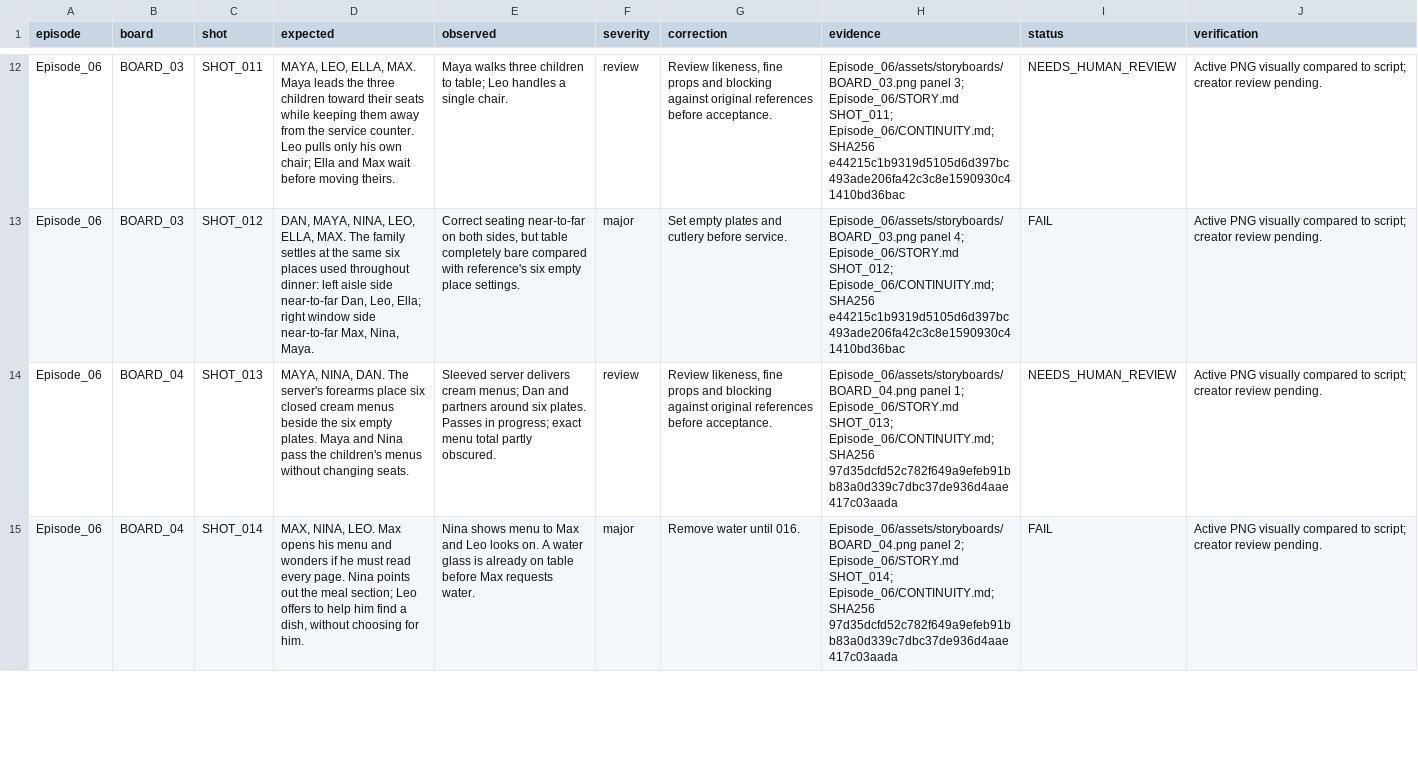
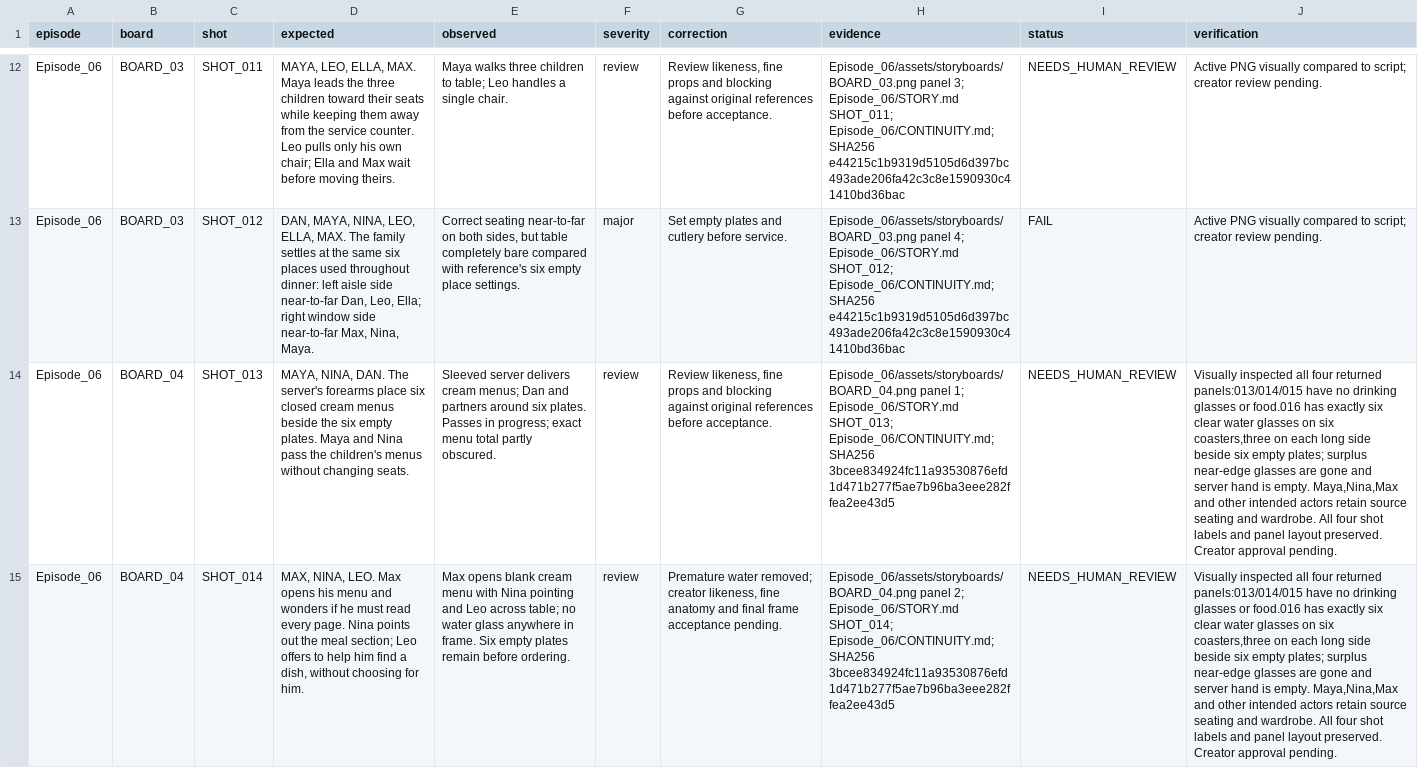
Before and after one commit to Planeshiffhter/ai-story-building, a TSV file: docs/qa/Episode_06.tsv, drawn as a sheet; only a part is shown, gaps mark what is left out; the diff covers the shown part only; the diff names each change by its address in the sheet, - before the commit and + after, or states it on an @@ line.

Commit message:
art: correct Episode 06 water service timing and six-glass inventory

```diff
--- a/docs/qa/Episode_06.tsv
+++ b/docs/qa/Episode_06.tsv
-H14 (evidence): …Episode_06/CONTINUITY.md; SHA256 97d35dcfd52c782f649a9efeb91bb83a0d339c7dbc37de936d4aae417c03aada
+H14 (evidence): …Episode_06/CONTINUITY.md; SHA256 3bcee834924fc11a93530876efd1d471b277f5ae7b96ba3eee282ffea2ee43d5
-J14:J15 (verification): Active PNG visually compared to script; creator review pending.
+J14:J15 (verification): Visually inspected all four returned panels:013/014/015 have no drinking glasses or food.016 has exactly six clear water glasses on six coasters,three on each long side beside six empty plates; surplus near-edge glasses are gone and server hand is empty. Maya,Nina,Max and other intended actors retain source seating and wardrobe. All four shot labels and panel layout preserved. Creator approval pending.
-E15 (observed): Nina shows menu to Max and Leo looks on. A water glass is already on table before Max requests water.
+E15 (observed): Max opens blank cream menu with Nina pointing and Leo across table; no water glass anywhere in frame. Six empty plates remain before ordering.
-F15 (severity): major
+F15 (severity): review
-G15 (correction): Remove water until 016.
+G15 (correction): Premature water removed; creator likeness, fine anatomy and final frame acceptance pending.
-H15 (evidence): …Episode_06/CONTINUITY.md; SHA256 97d35dcfd52c782f649a9efeb91bb83a0d339c7dbc37de936d4aae417c03aada
+H15 (evidence): …Episode_06/CONTINUITY.md; SHA256 3bcee834924fc11a93530876efd1d471b277f5ae7b96ba3eee282ffea2ee43d5
-I15 (status): FAIL
+I15 (status): NEEDS_HUMAN_REVIEW
```
Also changed, not shown: 8 edited cells elsewhere in this file, 5 other files.
